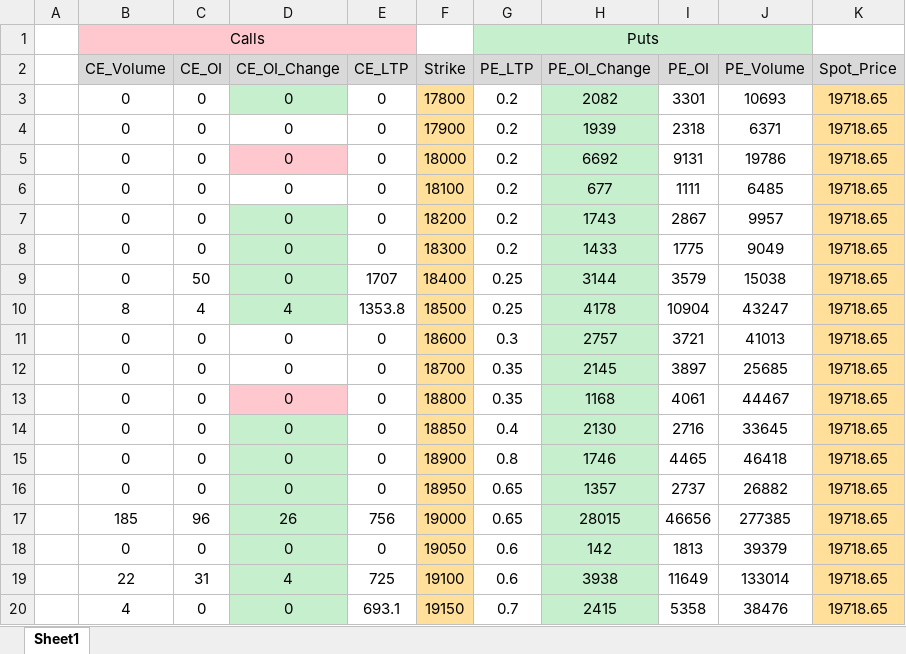
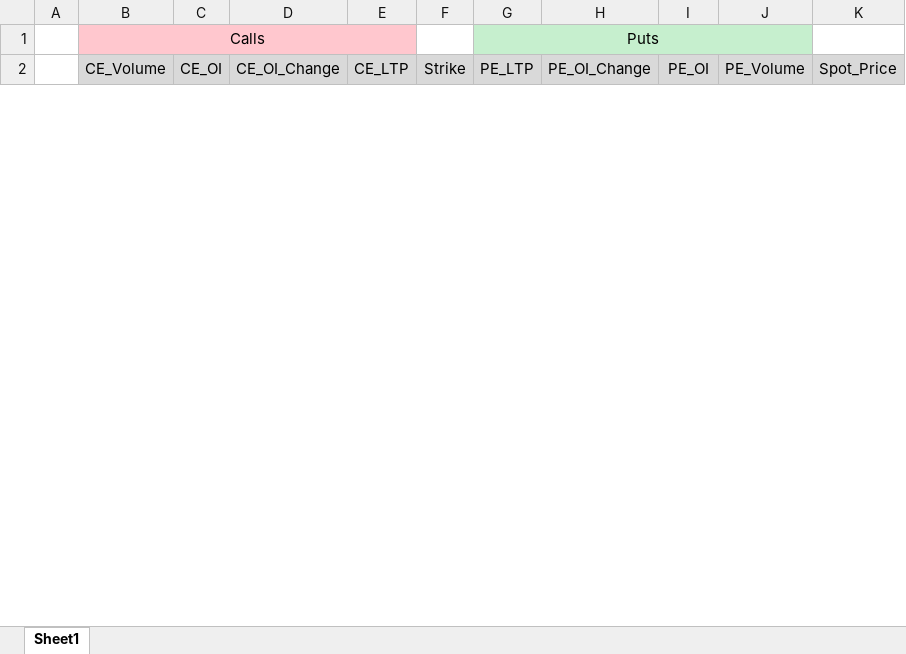
Before and after one commit to madmay247/Option-Chain-to-Excel, an Excel workbook: option_chain_data.xlsx, sheet Sheet1, drawn as a sheet; only a part is shown; values as stored, in another font and other column widths than the file's, no borders; removed rows and columns are numbered as before the commit, all else as after; the diff covers the shown part only; the diff names each change by its address in the sheet, - before the commit and + after, or states it on an @@ line.

```diff
--- a/option_chain_data.xlsx (sheet Sheet1)
+++ b/option_chain_data.xlsx (sheet Sheet1)
-row 3:  | 0 | 0 | 0 | 0 | 17800 | 0.2 | 2082 | 3301 | 10693 | 19718.65
-row 4:  | 0 | 0 | 0 | 0 | 17900 | 0.2 | 1939 | 2318 | 6371 | 19718.65
-row 5:  | 0 | 0 | 0 | 0 | 18000 | 0.2 | 6692 | 9131 | 19786 | 19718.65
-row 6:  | 0 | 0 | 0 | 0 | 18100 | 0.2 | 677 | 1111 | 6485 | 19718.65
-row 7:  | 0 | 0 | 0 | 0 | 18200 | 0.2 | 1743 | 2867 | 9957 | 19718.65
-row 8:  | 0 | 0 | 0 | 0 | 18300 | 0.2 | 1433 | 1775 | 9049 | 19718.65
-row 9:  | 0 | 50 | 0 | 1707 | 18400 | 0.25 | 3144 | 3579 | 15038 | 19718.65
-row 10:  | 8 | 4 | 4 | 1353.8 | 18500 | 0.25 | 4178 | 10904 | 43247 | 19718.65
-row 11:  | 0 | 0 | 0 | 0 | 18600 | 0.3 | 2757 | 3721 | 41013 | 19718.65
-row 12:  | 0 | 0 | 0 | 0 | 18700 | 0.35 | 2145 | 3897 | 25685 | 19718.65
-row 13:  | 0 | 0 | 0 | 0 | 18800 | 0.35 | 1168 | 4061 | 44467 | 19718.65
-row 14:  | 0 | 0 | 0 | 0 | 18850 | 0.4 | 2130 | 2716 | 33645 | 19718.65
-row 15:  | 0 | 0 | 0 | 0 | 18900 | 0.8 | 1746 | 4465 | 46418 | 19718.65
-row 16:  | 0 | 0 | 0 | 0 | 18950 | 0.65 | 1357 | 2737 | 26882 | 19718.65
-row 17:  | 185 | 96 | 26 | 756 | 19000 | 0.65 | 28015 | 46656 | 277385 | 19718.65
-row 18:  | 0 | 0 | 0 | 0 | 19050 | 0.6 | 142 | 1813 | 39379 | 19718.65
-row 19:  | 22 | 31 | 4 | 725 | 19100 | 0.6 | 3938 | 11649 | 133014 | 19718.65
-row 20:  | 4 | 0 | 0 | 693.1 | 19150 | 0.7 | 2415 | 5358 | 38476 | 19718.65
```
Also changed, not shown: 73 added rows and 59 removed rows elsewhere in this sheet, 1 other file.
